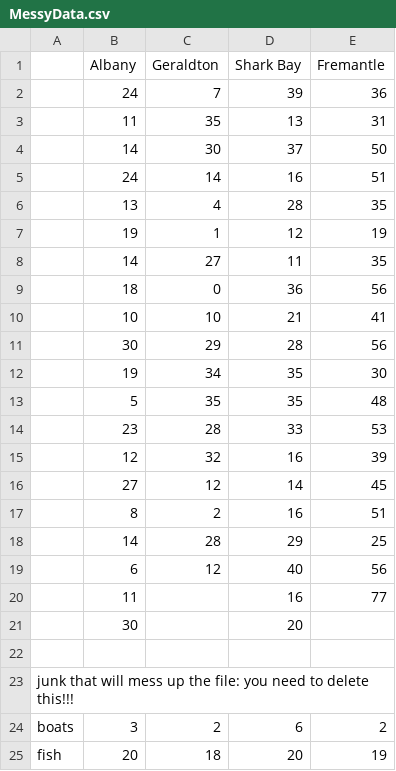
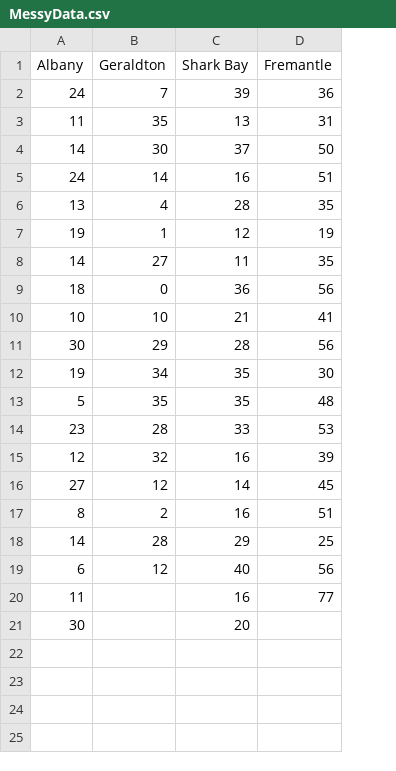
Before and after one commit to chyfer/R-coding-, a CSV file: datas/MessyData.csv, drawn as a sheet; the diff names each change by its address in the sheet, - before the commit and + after, or states it on an @@ line.

```diff
--- a/datas/MessyData.csv
+++ b/datas/MessyData.csv
-column A, empty
-row 22: (empty)
-row 23: junk that will mess up the file: you need to delete this!!!
-row 24: boats | 3 | 2 | 6 | 2
-row 25: fish | 20 | 18 | 20 | 19
```
Also changed, not shown: 8 other files.
